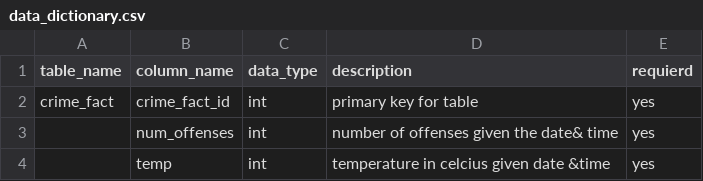
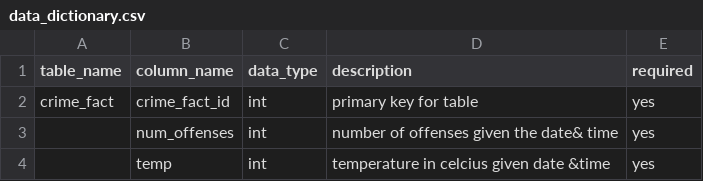
Before and after one commit to franksalas/dend-capstone, a CSV file: data_dictionary.csv, drawn as a sheet; only a part is shown.

```diff
--- a/data_dictionary.csv
+++ b/data_dictionary.csv
@@ -1,2 +1,2 @@
-table_name,column_name,data_type,description,requierd
+table_name,column_name,data_type,description,required
 crime_fact,crime_fact_id,int,primary key for table,yes
```
Also changed, not shown: 1 other file.
